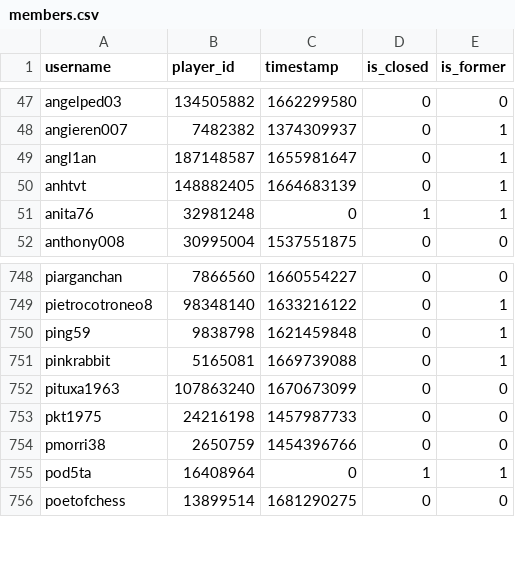
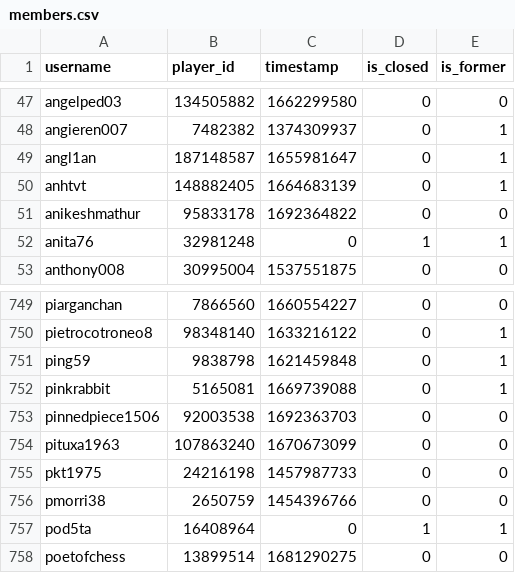
Before and after one commit to Sootopolis/tgbe-tools, a CSV file: members.csv, drawn as a sheet; only a part is shown, gaps mark what is left out; the diff names each change by its address in the sheet, - before the commit and + after, or states it on an @@ line.

Commit message:
updated record

```diff
--- a/members.csv
+++ b/members.csv
+row 51: anikeshmathur | 95833178 | 1692364822 | 0 | 0
+row 753: pinnedpiece1506 | 92003538 | 1692363703 | 0 | 0
```
